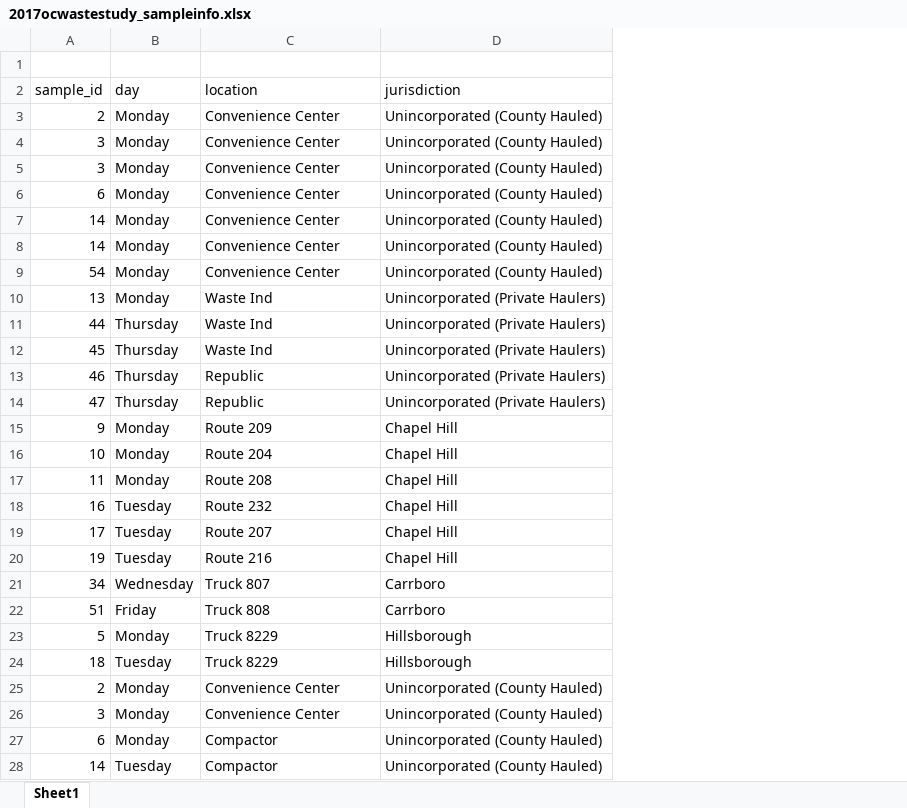
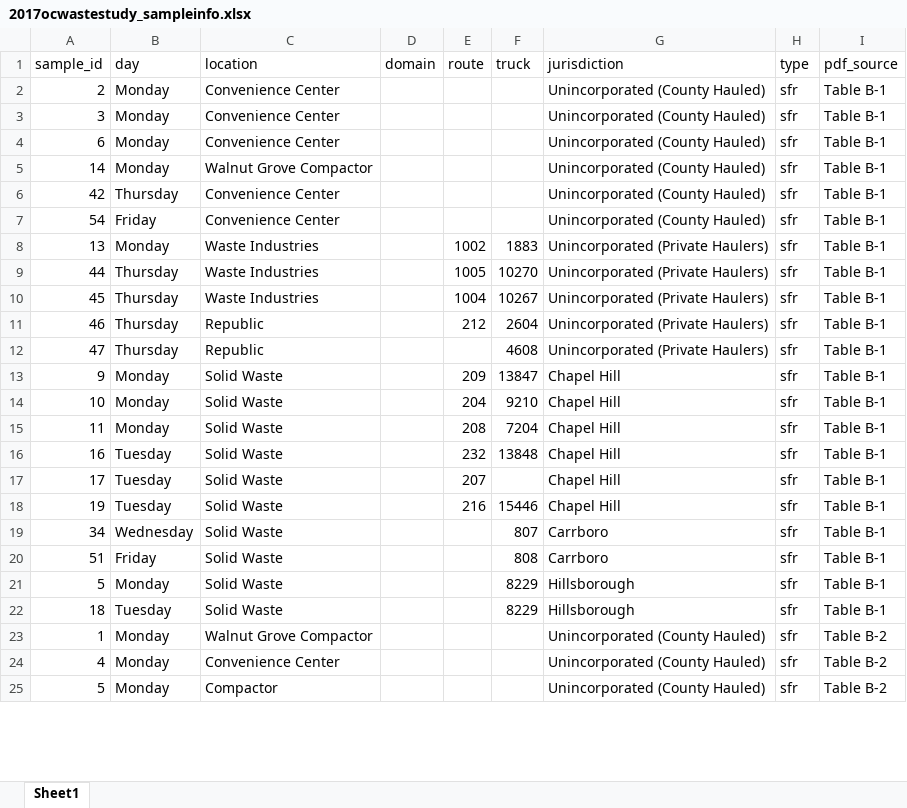
Before and after one commit to bsaul/ocWaste, an Excel workbook: inst/extdata/2017ocwastestudy_sampleinfo.xlsx, sheet Sheet1, drawn as a sheet; only a part is shown; values as stored, in another font and other column widths than the file's, no borders; removed rows and columns are numbered as before the commit, all else as after; the diff covers the shown part only; the diff names each change by its address in the sheet, - before the commit and + after, or states it on an @@ line.

Commit message:
adds data on waste composition in orange county in 2017

```diff
--- a/inst/extdata/2017ocwastestudy_sampleinfo.xlsx (sheet Sheet1)
+++ b/inst/extdata/2017ocwastestudy_sampleinfo.xlsx (sheet Sheet1)
+column D (domain), empty
+column E (route), rows 8-18: 1002 | 1005 | 1004 | 212 |  | 209 | 204 | 208 | 232 | 207 | 216
+column F (truck), rows 8-22: 1883 | 10270 | 10267 | 2604 | 4608 | 13847 | 9210 | 7204 | 13848 |  | 15446 | 807 | 808 | 8229 | 8229
+column H (type), rows 2-25: all sfr
+column I (pdf_source), rows 2-25: Table B-1 | Table B-1 | Table B-1 | Table B-1 | Table B-1 | Table B-1 | Table B-1 | Table B-1 | Table B-1 | Table B-1 | Table B-1 | Table B-1 | Table B-1 | Table B-1 | Table B-1 | Table B-1 | Table B-1 | Table B-1 | Table B-1 | Table B-1 | Table B-1 | Table B-2 | Table B-2 | Table B-2
-row 1: (empty)
-row 5: 3 | Monday | Convenience Center | Unincorporated (County Hauled)
-C5 (location): Convenience Center
+C5 (location): Walnut Grove Compactor
-A6 (sample_id): 14
+A6 (sample_id): 42
-B6 (day): Monday
+B6 (day): Thursday
-B7 (day): Monday
+B7 (day): Friday
-C8:C10 (location): Waste Ind
+C8:C10 (location): Waste Industries
-C13 (location): Route 209
+C13 (location): Solid Waste
-C14 (location): Route 204
+C14 (location): Solid Waste
-C15 (location): Route 208
+C15 (location): Solid Waste
-C16 (location): Route 232
+C16 (location): Solid Waste
-C17 (location): Route 207
+C17 (location): Solid Waste
-C18 (location): Route 216
+C18 (location): Solid Waste
-C19 (location): Truck 807
+C19 (location): Solid Waste
-C20 (location): Truck 808
+C20 (location): Solid Waste
-C21:C22 (location): Truck 8229
+C21:C22 (location): Solid Waste
-A23 (sample_id): 2
+A23 (sample_id): 1
-C23 (location): Convenience Center
+C23 (location): Walnut Grove Compactor
-A24 (sample_id): 3
+A24 (sample_id): 4
-A25 (sample_id): 6
+A25 (sample_id): 5
-row 28: 14 | Tuesday | Compactor | Unincorporated (County Hauled)
```
Also changed, not shown: 1 removed row and 79 edited cells elsewhere in this sheet, 5 other files.
